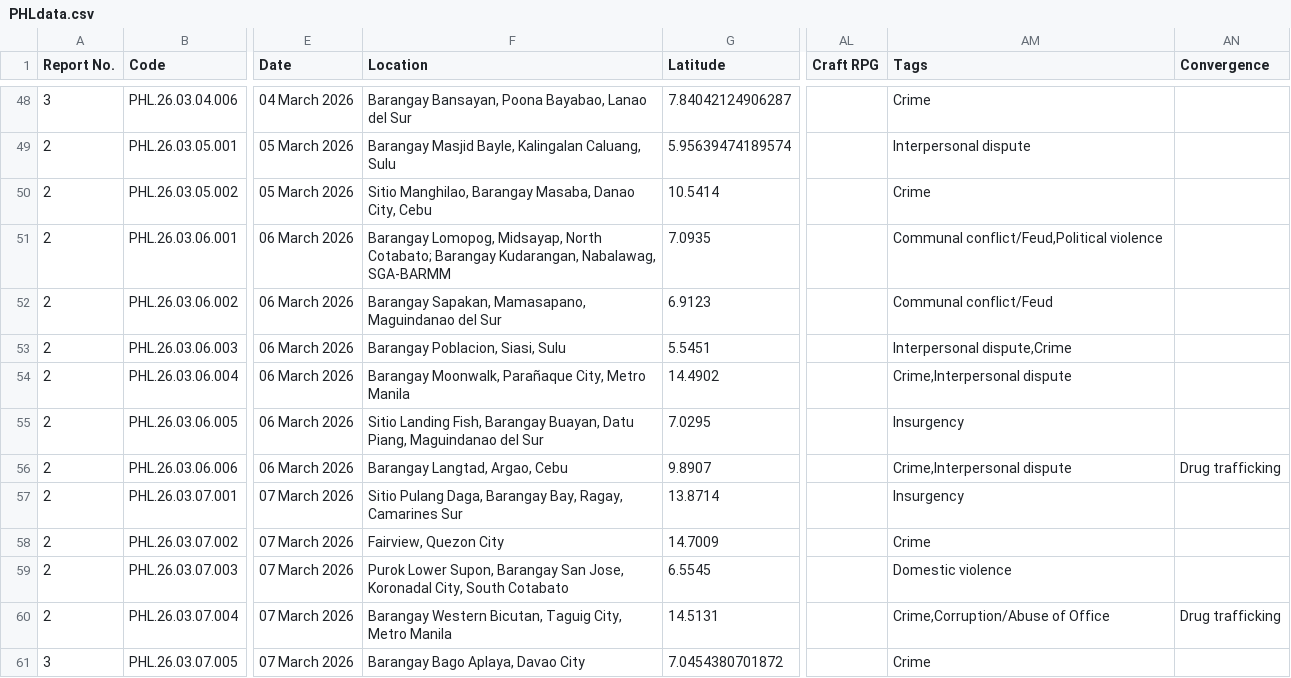
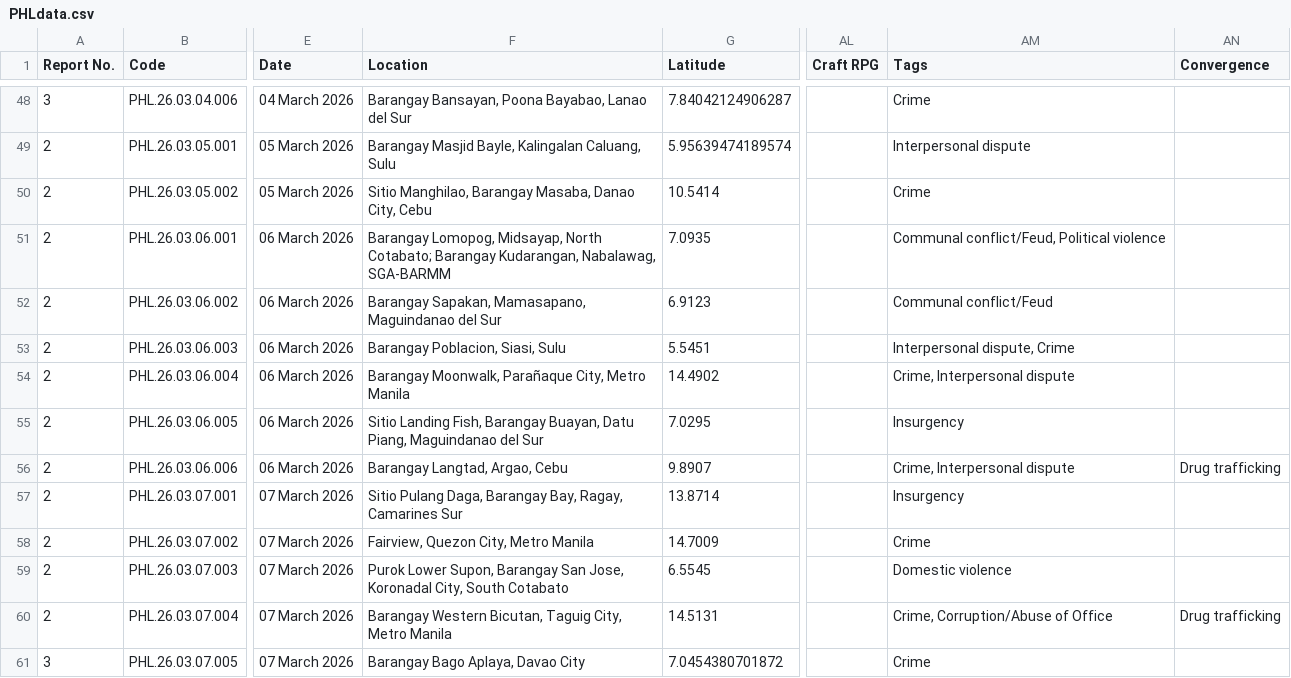
Before and after one commit to southeastasia-atr/country-incident-dashboard, a CSV file: PHLdata.csv, drawn as a sheet; only a part is shown, gaps mark what is left out; the diff covers the shown part only; the diff names each change by its address in the sheet, - before the commit and + after, or states it on an @@ line.

Commit message:
Update PHLdata.csv from cleaned master dataset

```diff
--- a/PHLdata.csv
+++ b/PHLdata.csv
-AM51 (Tags): Communal conflict/Feud,Political violence
+AM51 (Tags): Communal conflict/Feud, Political violence
-AM53 (Tags): Interpersonal dispute,Crime
+AM53 (Tags): Interpersonal dispute, Crime
-AM54 (Tags): Crime,Interpersonal dispute
+AM54 (Tags): Crime, Interpersonal dispute
-AM56 (Tags): Crime,Interpersonal dispute
+AM56 (Tags): Crime, Interpersonal dispute
-F58 (Location): Fairview, Quezon City
+F58 (Location): Fairview, Quezon City, Metro Manila
-AM60 (Tags): Crime,Corruption/Abuse of Office
+AM60 (Tags): Crime, Corruption/Abuse of Office
```
Also changed, not shown: 43 edited cells elsewhere in this file.
